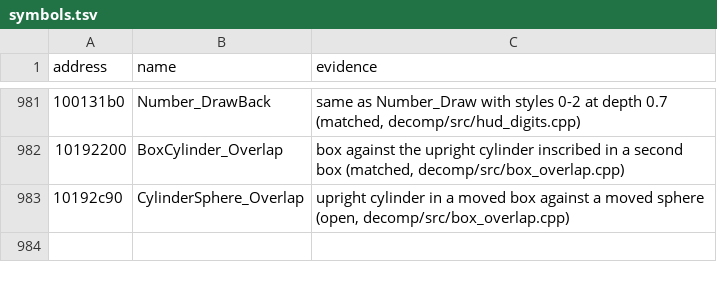
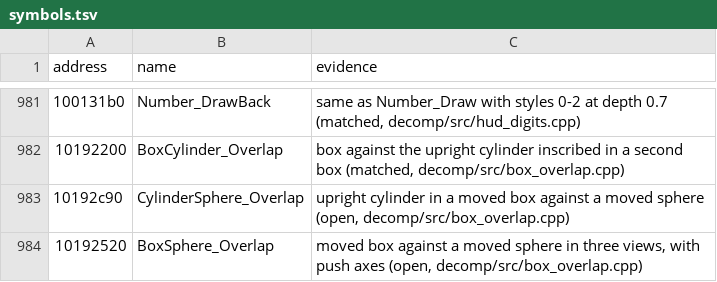
Before and after one commit to ObeseCatLord/Gurumin-Decompilation, a TSV file: symbols.tsv, drawn as a sheet; only a part is shown, gaps mark what is left out; the diff names each change by its address in the sheet, - before the commit and + after, or states it on an @@ line.

```diff
--- a/symbols.tsv
+++ b/symbols.tsv
+row 984: 10192520 | BoxSphere_Overlap | moved box against a moved sphere in three views, with push axes (open, decomp/src/box_overlap.cpp)
```
Also changed, not shown: decomp/open.tsv, 5 other files.
